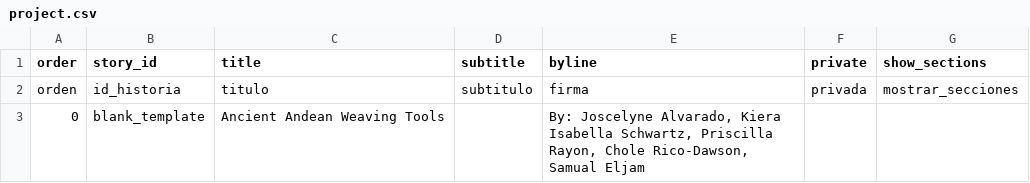
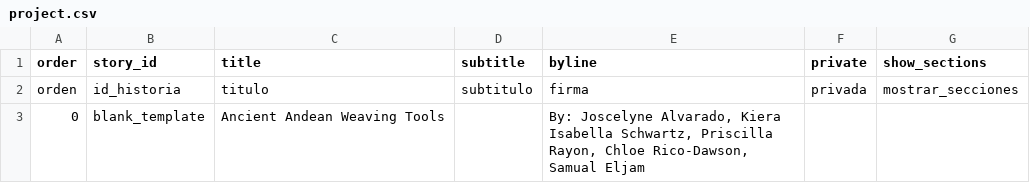
Before and after one commit to Joscelyne006/weaving-tools, a CSV file: telar-content/spreadsheets/project.csv, drawn as a sheet.

Commit message:
Modify 1 story
Changed:
  Story: Ancient Andean Weaving Tools

Published via Telar Compositor

```diff
--- a/telar-content/spreadsheets/project.csv
+++ b/telar-content/spreadsheets/project.csv
@@ -2,2 +2,2 @@ order,story_id,title,subtitle,byline,private,show_sections
 orden,id_historia,titulo,subtitulo,firma,privada,mostrar_secciones
-0,blank_template,Ancient Andean Weaving Tools,,"By: Joscelyne Alvarado, Kiera Isabella Schwartz, Priscilla Rayon, Chole Rico-Dawson, Samual Eljam",,
+0,blank_template,Ancient Andean Weaving Tools,,"By: Joscelyne Alvarado, Kiera Isabella Schwartz, Priscilla Rayon, Chloe Rico-Dawson, Samual Eljam",,
```
